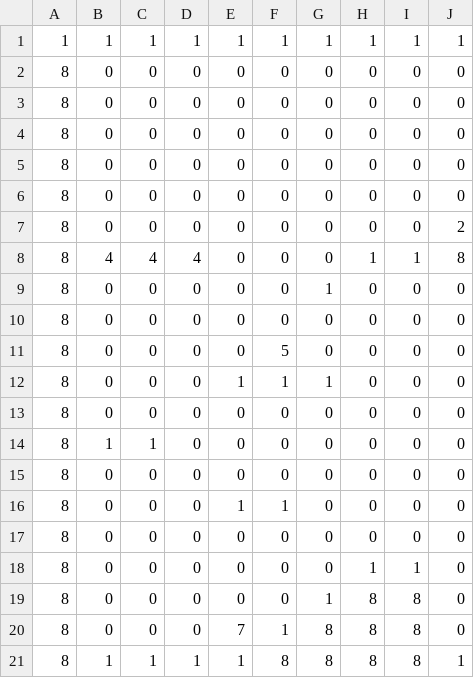
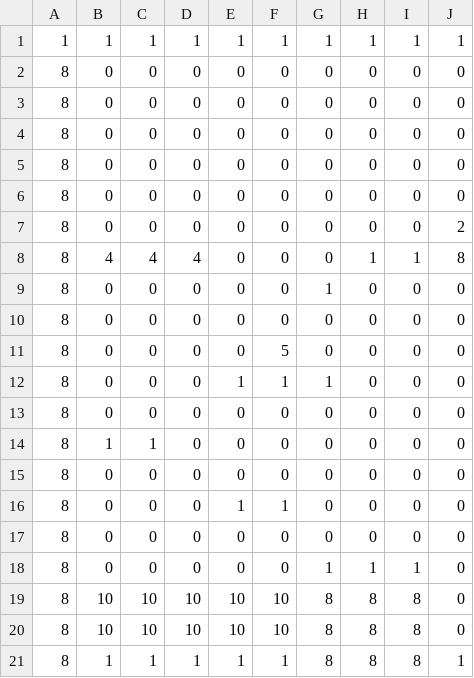
Before and after one commit to Nilscar/UIP2_game, a CSV file: TheGame2/data/blocks/blockMapPelle.csv, drawn as a sheet; only a part is shown; the diff names each change by its address in the sheet, - before the commit and + after, or states it on an @@ line.

```diff
--- a/TheGame2/data/blocks/blockMapPelle.csv
+++ b/TheGame2/data/blocks/blockMapPelle.csv
-G18: 0
+G18: 1
-B19:B20: 0
+B19:B20: 10
-C19:C20: 0
+C19:C20: 10
-D19:D20: 0
+D19:D20: 10
-E19: 0
+E19: 10
-F19: 0
+F19: 10
-G19: 1
+G19: 8
-E20: 7
+E20: 10
-F20: 1
+F20: 10
-F21: 8
+F21: 1
```
Also changed, not shown: 6 other files.
